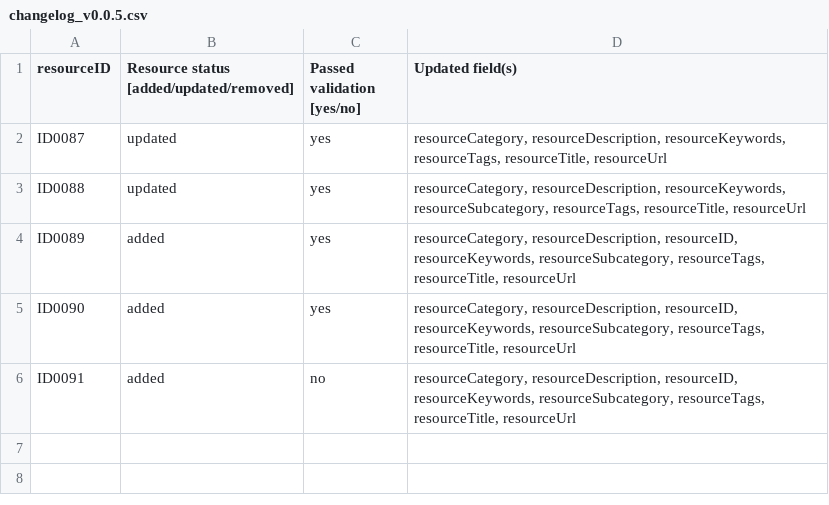
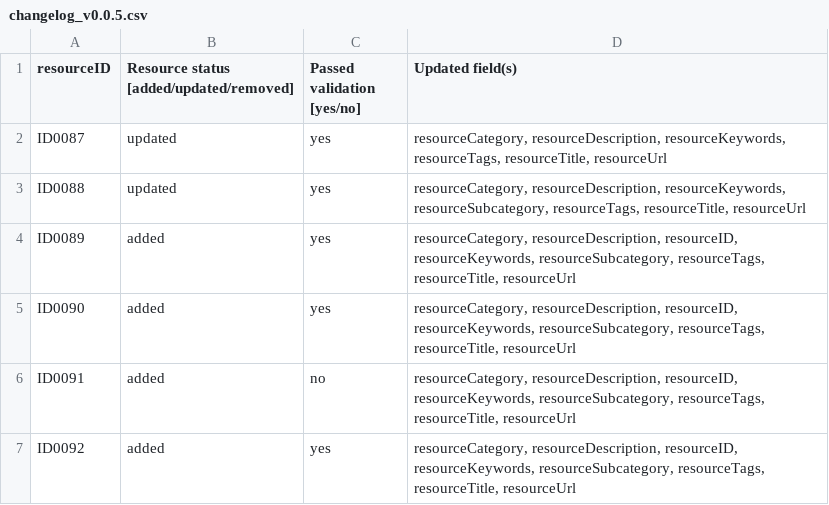
Before and after one commit to EATRIS/motbx, a CSV file: resources/summary/changelog_v0.0.5.csv, drawn as a sheet.

```diff
--- a/resources/summary/changelog_v0.0.5.csv
+++ b/resources/summary/changelog_v0.0.5.csv
@@ -6 +6,2 @@ ID0090,added,yes,"resourceCategory, resourceDescription, resourceID, resourceKey
 ID0091,added,no,"resourceCategory, resourceDescription, resourceID, resourceKeywords, resourceSubcategory, resourceTags, resourceTitle, resourceUrl"
+ID0092,added,yes,"resourceCategory, resourceDescription, resourceID, resourceKeywords, resourceSubcategory, resourceTags, resourceTitle, resourceUrl"
```
Also changed, not shown: resources/summary/MOTBX_v0.0.5.csv, 1 other file.
